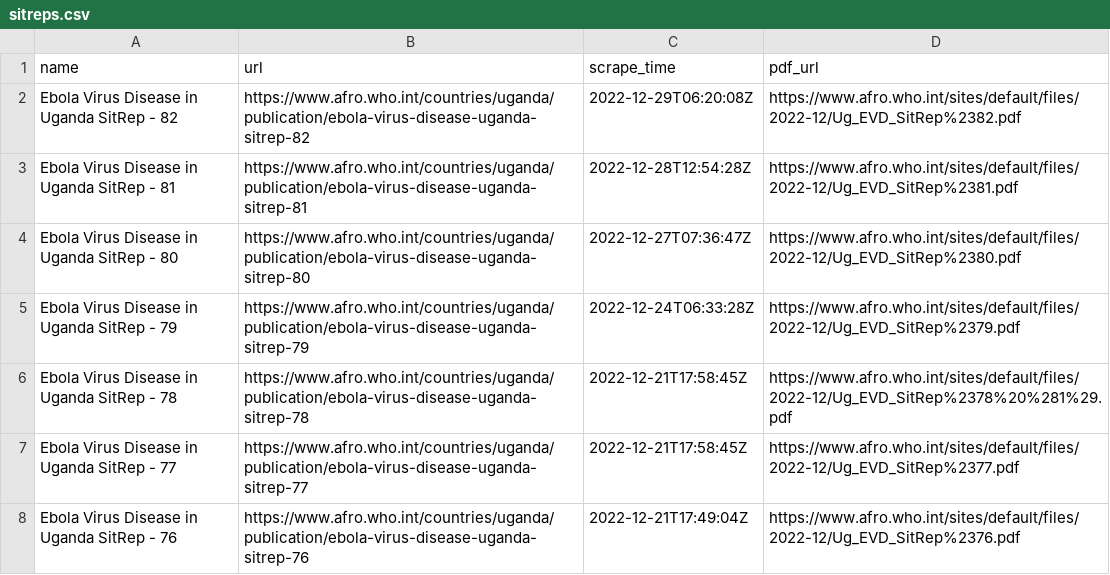
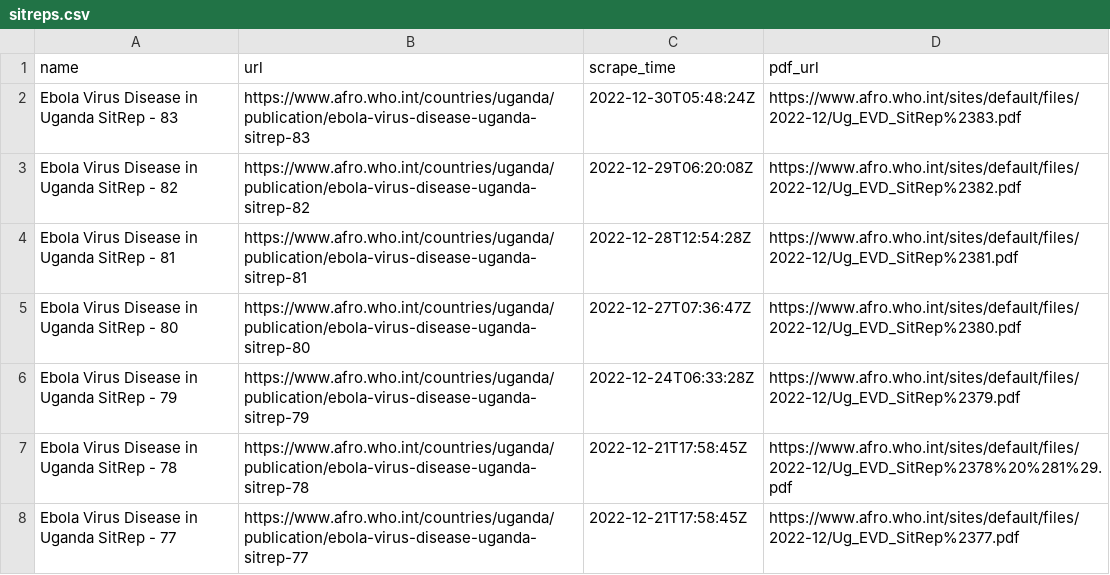
Before and after one commit to beansrowning/uganda-evd-sitrep-notifier, a CSV file: data/sitreps.csv, drawn as a sheet; only a part is shown; the shorter side is filled out with more unchanged rows.

Commit message:
2022-12-30 00:49 - SitReps Updated

```diff
--- a/data/sitreps.csv
+++ b/data/sitreps.csv
@@ -1,2 +1,3 @@
 name,url,scrape_time,pdf_url
+Ebola Virus Disease in Uganda SitRep - 83,https://www.afro.who.int/countries/uganda/publication/ebola-virus-disease-uganda-sitrep-83,2022-12-30T05:48:24Z,https://www.afro.who.int/sites/default/files/2022-12/Ug_EVD_SitRep%2383.pdf
 Ebola Virus Disease in Uganda SitRep - 82,https://www.afro.who.int/countries/uganda/publication/ebola-virus-disease-uganda-sitrep-82,2022-12-29T06:20:08Z,https://www.afro.who.int/sites/default/files/2022-12/Ug_EVD_SitRep%2382.pdf
```
